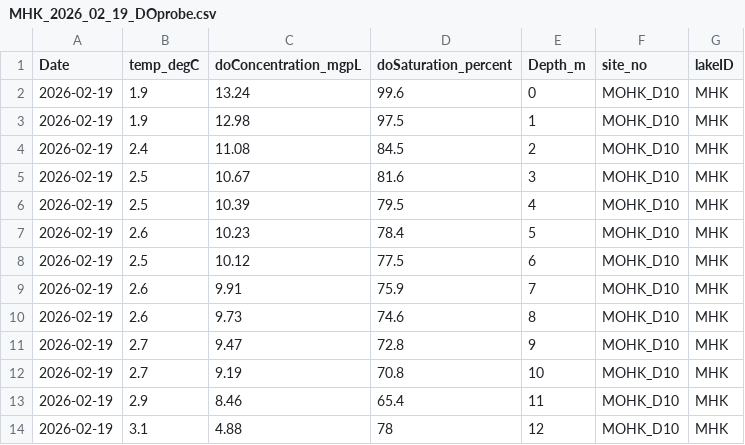
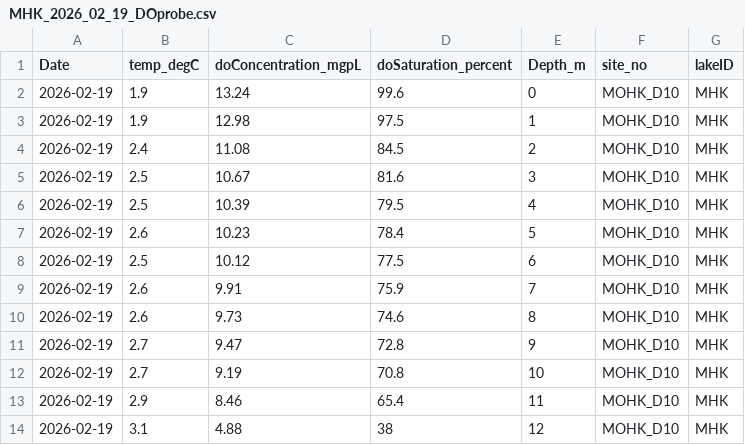
Before and after one commit to NSFThinIce/MHK-Processing, a CSV file: 01_Data/MHK_Data/DOSensor/DO_correct_format/2026/MHK_2026_02_19_DOprobe.csv, drawn as a sheet.

```diff
--- a/01_Data/MHK_Data/DOSensor/DO_correct_format/2026/MHK_2026_02_19_DOprobe.csv
+++ b/01_Data/MHK_Data/DOSensor/DO_correct_format/2026/MHK_2026_02_19_DOprobe.csv
@@ -13,2 +13,2 @@ Date,temp_degC,doConcentration_mgpL,doSaturation_percent,Depth_m,site_no,lakeID
 2026-02-19,2.9,8.46,65.4,11,MOHK_D10,MHK
-2026-02-19,3.1,4.88,78,12,MOHK_D10,MHK
+2026-02-19,3.1,4.88,38,12,MOHK_D10,MHK
```
Also changed, not shown: 01_Data/MHK_Data/EXO1Sonde/Cleaned_data/2025/MHK_2025_12_11_profile_clean.csv, 01_Data/MHK_Data/EXO1Sonde/Cleaned_data/2025/MHK_2025_12_17_profile_clean.csv, 36 other files.
